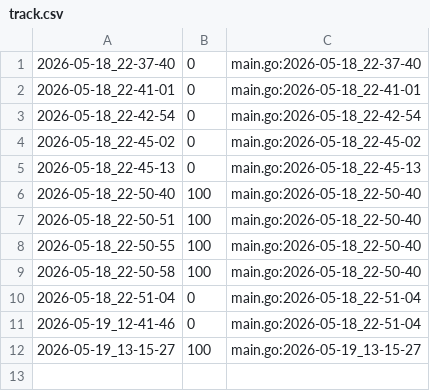
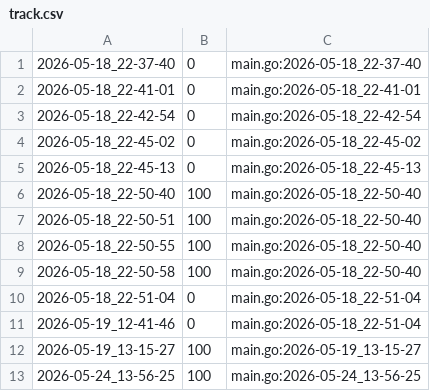
Before and after one commit to qxcode-course/ed-ter-bloco-a-analiasm, a CSV file: tasks/.tko/track/ed@ilhas/track.csv, drawn as a sheet; the diff names each change by its address in the sheet, - before the commit and + after, or states it on an @@ line.

```diff
--- a/tasks/.tko/track/ed@ilhas/track.csv
+++ b/tasks/.tko/track/ed@ilhas/track.csv
+row 13: 2026-05-24_13-56-25 | 100 | main.go:2026-05-24_13-56-25
```
Also changed, not shown: 14 other files.
